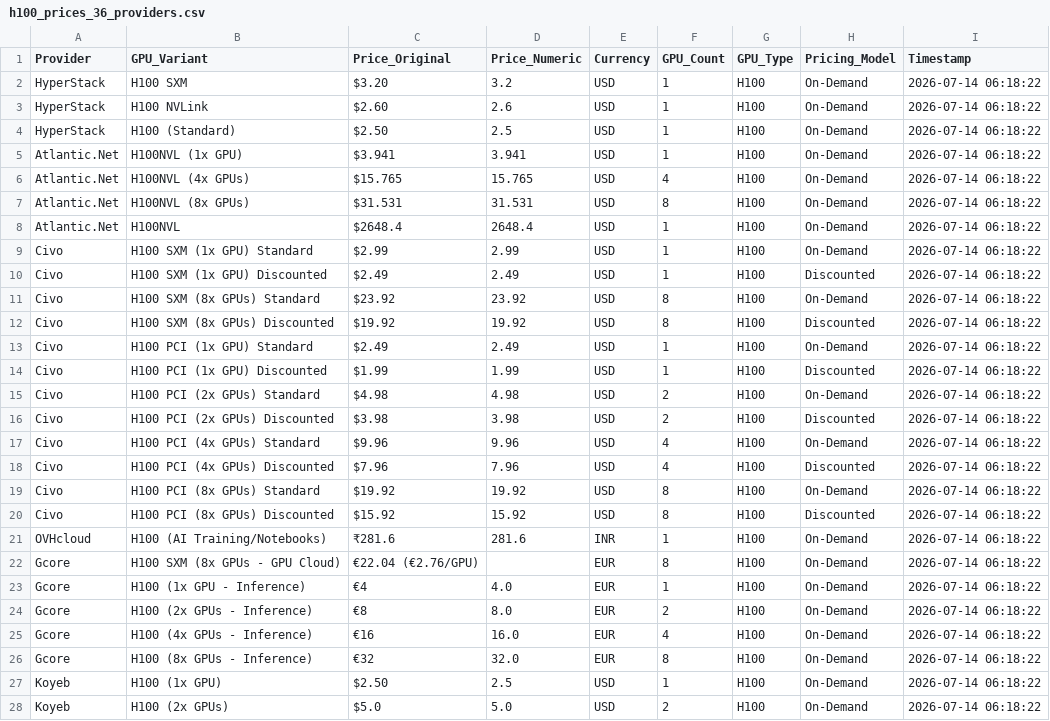
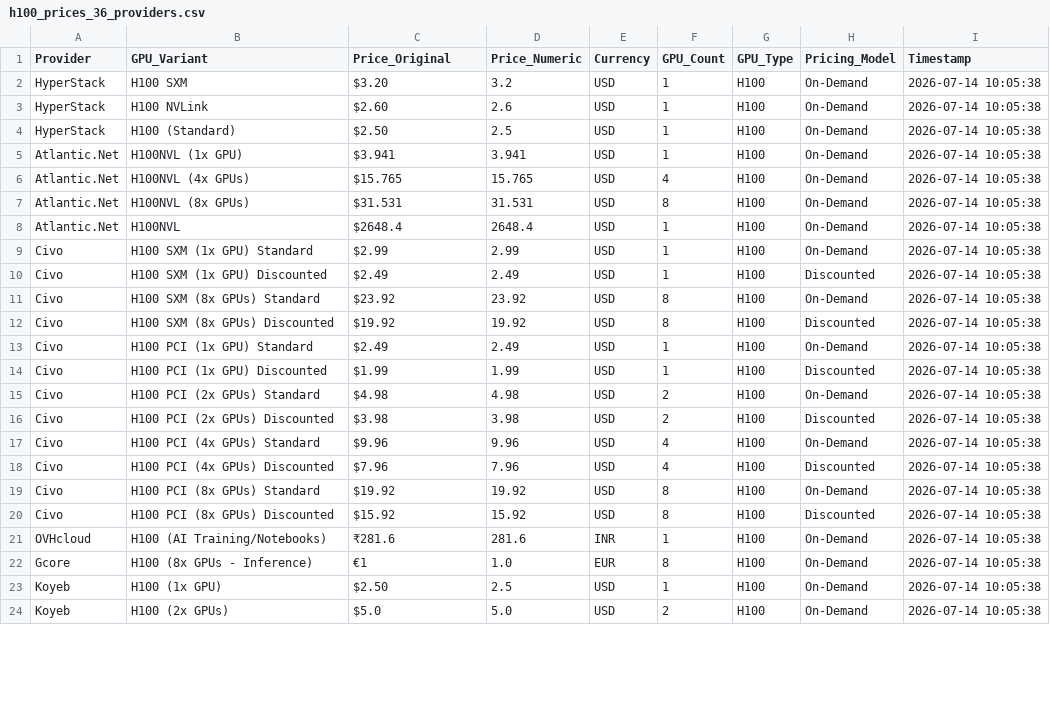
Before and after one commit to 0x0shephard/bot, a CSV file: h100_prices_36_providers.csv, drawn as a sheet; only a part is shown; the diff covers the shown part only.

```diff
--- a/h100_prices_36_providers.csv
+++ b/h100_prices_36_providers.csv
@@ -1,28 +1,24 @@
 Provider,GPU_Variant,Price_Original,Price_Numeric,Currency,GPU_Count,GPU_Type,Pricing_Model,Timestamp
-HyperStack,H100 SXM,$3.20,3.2,USD,1,H100,On-Demand,2026-07-14 06:18:22
-HyperStack,H100 NVLink,$2.60,2.6,USD,1,H100,On-Demand,2026-07-14 06:18:22
-HyperStack,H100 (Standard),$2.50,2.5,USD,1,H100,On-Demand,2026-07-14 06:18:22
-Atlantic.Net,H100NVL (1x GPU),$3.941,3.941,USD,1,H100,On-Demand,2026-07-14 06:18:22
-Atlantic.Net,H100NVL (4x GPUs),$15.765,15.765,USD,4,H100,On-Demand,2026-07-14 06:18:22
-Atlantic.Net,H100NVL (8x GPUs),$31.531,31.531,USD,8,H100,On-Demand,2026-07-14 06:18:22
-Atlantic.Net,H100NVL,$2648.4,2648.4,USD,1,H100,On-Demand,2026-07-14 06:18:22
-Civo,H100 SXM (1x GPU) Standard,$2.99,2.99,USD,1,H100,On-Demand,2026-07-14 06:18:22
-Civo,H100 SXM (1x GPU) Discounted,$2.49,2.49,USD,1,H100,Discounted,2026-07-14 06:18:22
-Civo,H100 SXM (8x GPUs) Standard,$23.92,23.92,USD,8,H100,On-Demand,2026-07-14 06:18:22
-Civo,H100 SXM (8x GPUs) Discounted,$19.92,19.92,USD,8,H100,Discounted,2026-07-14 06:18:22
-Civo,H100 PCI (1x GPU) Standard,$2.49,2.49,USD,1,H100,On-Demand,2026-07-14 06:18:22
-Civo,H100 PCI (1x GPU) Discounted,$1.99,1.99,USD,1,H100,Discounted,2026-07-14 06:18:22
-Civo,H100 PCI (2x GPUs) Standard,$4.98,4.98,USD,2,H100,On-Demand,2026-07-14 06:18:22
-Civo,H100 PCI (2x GPUs) Discounted,$3.98,3.98,USD,2,H100,Discounted,2026-07-14 06:18:22
-Civo,H100 PCI (4x GPUs) Standard,$9.96,9.96,USD,4,H100,On-Demand,2026-07-14 06:18:22
-Civo,H100 PCI (4x GPUs) Discounted,$7.96,7.96,USD,4,H100,Discounted,2026-07-14 06:18:22
-Civo,H100 PCI (8x GPUs) Standard,$19.92,19.92,USD,8,H100,On-Demand,2026-07-14 06:18:22
-Civo,H100 PCI (8x GPUs) Discounted,$15.92,15.92,USD,8,H100,Discounted,2026-07-14 06:18:22
-OVHcloud,H100 (AI Training/Notebooks),₹281.6,281.6,INR,1,H100,On-Demand,2026-07-14 06:18:22
-Gcore,H100 SXM (8x GPUs - GPU Cloud),€22.04 (€2.76/GPU),,EUR,8,H100,On-Demand,2026-07-14 06:18:22
-Gcore,H100 (1x GPU - Inference),€4,4.0,EUR,1,H100,On-Demand,2026-07-14 06:18:22
-Gcore,H100 (2x GPUs - Inference),€8,8.0,EUR,2,H100,On-Demand,2026-07-14 06:18:22
-Gcore,H100 (4x GPUs - Inference),€16,16.0,EUR,4,H100,On-Demand,2026-07-14 06:18:22
-Gcore,H100 (8x GPUs - Inference),€32,32.0,EUR,8,H100,On-Demand,2026-07-14 06:18:22
-Koyeb,H100 (1x GPU),$2.50,2.5,USD,1,H100,On-Demand,2026-07-14 06:18:22
-Koyeb,H100 (2x GPUs),$5.0,5.0,USD,2,H100,On-Demand,2026-07-14 06:18:22
+HyperStack,H100 SXM,$3.20,3.2,USD,1,H100,On-Demand,2026-07-14 10:05:38
+HyperStack,H100 NVLink,$2.60,2.6,USD,1,H100,On-Demand,2026-07-14 10:05:38
+HyperStack,H100 (Standard),$2.50,2.5,USD,1,H100,On-Demand,2026-07-14 10:05:38
+Atlantic.Net,H100NVL (1x GPU),$3.941,3.941,USD,1,H100,On-Demand,2026-07-14 10:05:38
+Atlantic.Net,H100NVL (4x GPUs),$15.765,15.765,USD,4,H100,On-Demand,2026-07-14 10:05:38
+Atlantic.Net,H100NVL (8x GPUs),$31.531,31.531,USD,8,H100,On-Demand,2026-07-14 10:05:38
+Atlantic.Net,H100NVL,$2648.4,2648.4,USD,1,H100,On-Demand,2026-07-14 10:05:38
+Civo,H100 SXM (1x GPU) Standard,$2.99,2.99,USD,1,H100,On-Demand,2026-07-14 10:05:38
+Civo,H100 SXM (1x GPU) Discounted,$2.49,2.49,USD,1,H100,Discounted,2026-07-14 10:05:38
+Civo,H100 SXM (8x GPUs) Standard,$23.92,23.92,USD,8,H100,On-Demand,2026-07-14 10:05:38
+Civo,H100 SXM (8x GPUs) Discounted,$19.92,19.92,USD,8,H100,Discounted,2026-07-14 10:05:38
+Civo,H100 PCI (1x GPU) Standard,$2.49,2.49,USD,1,H100,On-Demand,2026-07-14 10:05:38
+Civo,H100 PCI (1x GPU) Discounted,$1.99,1.99,USD,1,H100,Discounted,2026-07-14 10:05:38
+Civo,H100 PCI (2x GPUs) Standard,$4.98,4.98,USD,2,H100,On-Demand,2026-07-14 10:05:38
+Civo,H100 PCI (2x GPUs) Discounted,$3.98,3.98,USD,2,H100,Discounted,2026-07-14 10:05:38
+Civo,H100 PCI (4x GPUs) Standard,$9.96,9.96,USD,4,H100,On-Demand,2026-07-14 10:05:38
+Civo,H100 PCI (4x GPUs) Discounted,$7.96,7.96,USD,4,H100,Discounted,2026-07-14 10:05:38
+Civo,H100 PCI (8x GPUs) Standard,$19.92,19.92,USD,8,H100,On-Demand,2026-07-14 10:05:38
+Civo,H100 PCI (8x GPUs) Discounted,$15.92,15.92,USD,8,H100,Discounted,2026-07-14 10:05:38
+OVHcloud,H100 (AI Training/Notebooks),₹281.6,281.6,INR,1,H100,On-Demand,2026-07-14 10:05:38
+Gcore,H100 (8x GPUs - Inference),€1,1.0,EUR,8,H100,On-Demand,2026-07-14 10:05:38
+Koyeb,H100 (1x GPU),$2.50,2.5,USD,1,H100,On-Demand,2026-07-14 10:05:38
+Koyeb,H100 (2x GPUs),$5.0,5.0,USD,2,H100,On-Demand,2026-07-14 10:05:38
```
Also changed, not shown: 1 removed row and 52 edited cells elsewhere in this file, gpu_index_history.csv, gpu_prices_normalized.csv, 14 other files.
